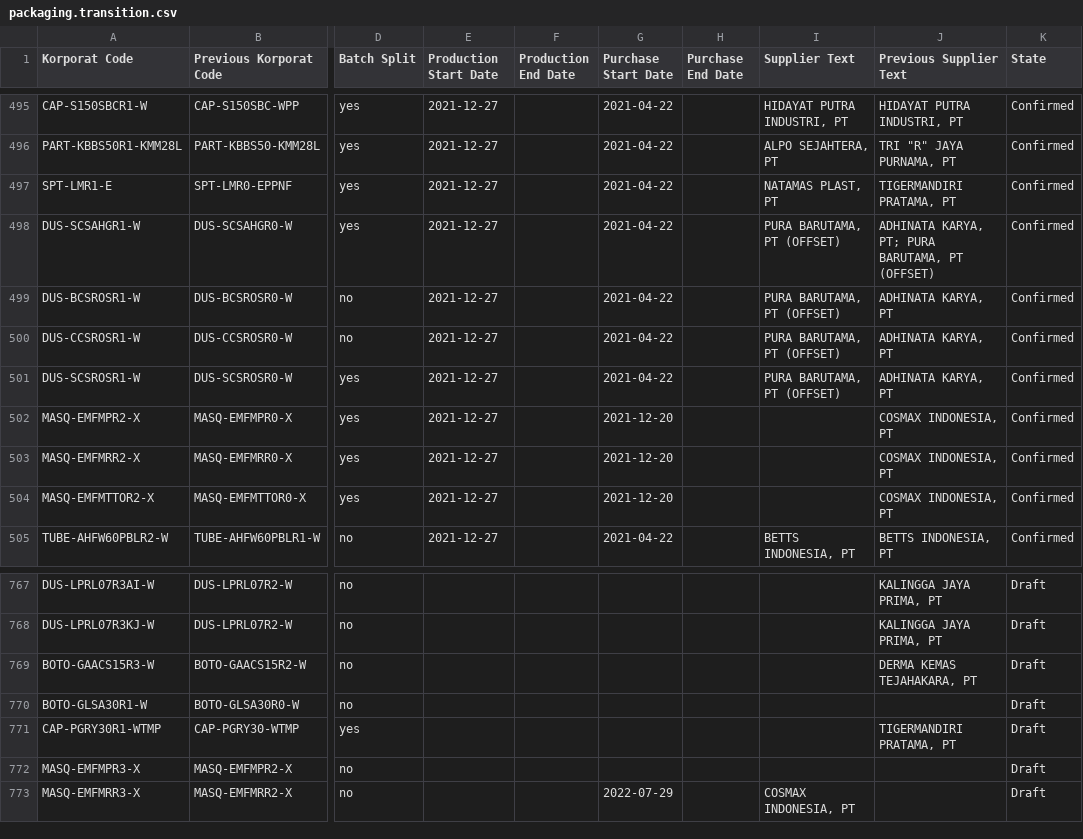
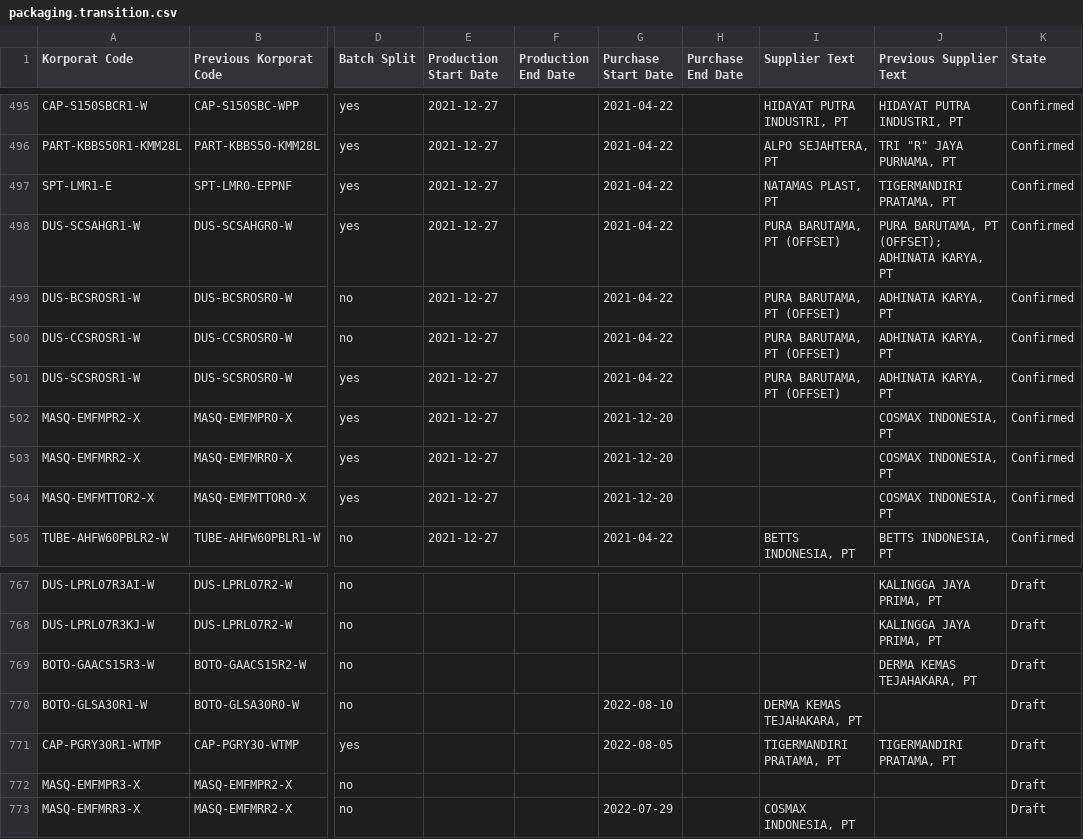
Before and after one commit to adminppl/Files, a CSV file: PARAGON/FM/packaging.transition.csv, drawn as a sheet; only a part is shown, gaps mark what is left out; the diff covers the shown part only; the diff names each change by its address in the sheet, - before the commit and + after, or states it on an @@ line.

```diff
--- a/PARAGON/FM/packaging.transition.csv
+++ b/PARAGON/FM/packaging.transition.csv
-J498 (Previous Supplier Text): ADHINATA KARYA, PT; PURA BARUTAMA, PT (OFFSET)
+J498 (Previous Supplier Text): PURA BARUTAMA, PT (OFFSET); ADHINATA KARYA, PT
-G770 (Purchase Start Date): (empty)
+G770 (Purchase Start Date): 2022-08-10
-I770 (Supplier Text): (empty)
+I770 (Supplier Text): DERMA KEMAS TEJAHAKARA, PT
-G771 (Purchase Start Date): (empty)
+G771 (Purchase Start Date): 2022-08-05
-I771 (Supplier Text): (empty)
+I771 (Supplier Text): TIGERMANDIRI PRATAMA, PT
```
Also changed, not shown: 13 added rows and 8 edited cells elsewhere in this file, PARAGON/FM/mps lt.csv, PARAGON/FM/shelf life.csv, 1 other file.
